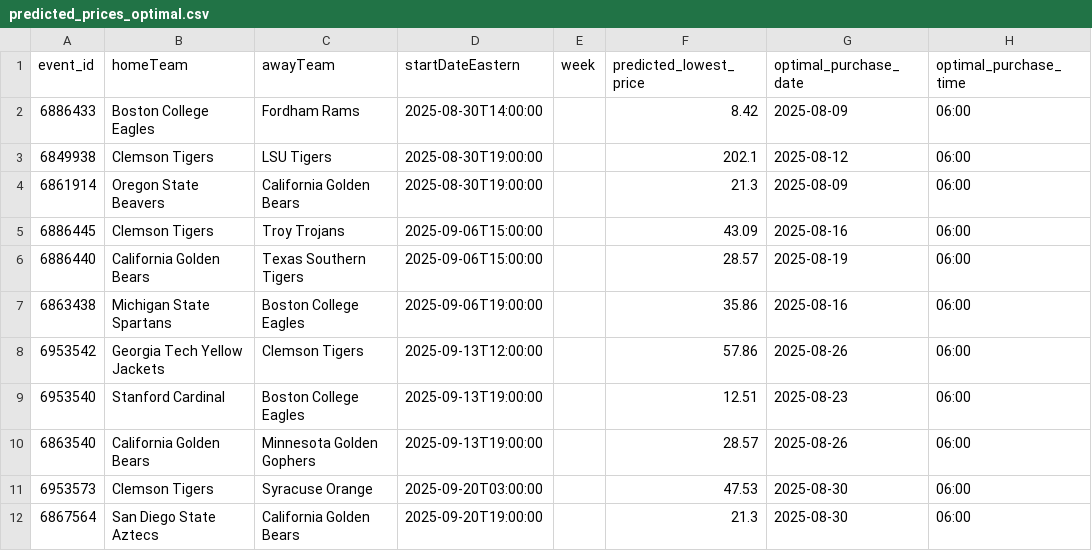
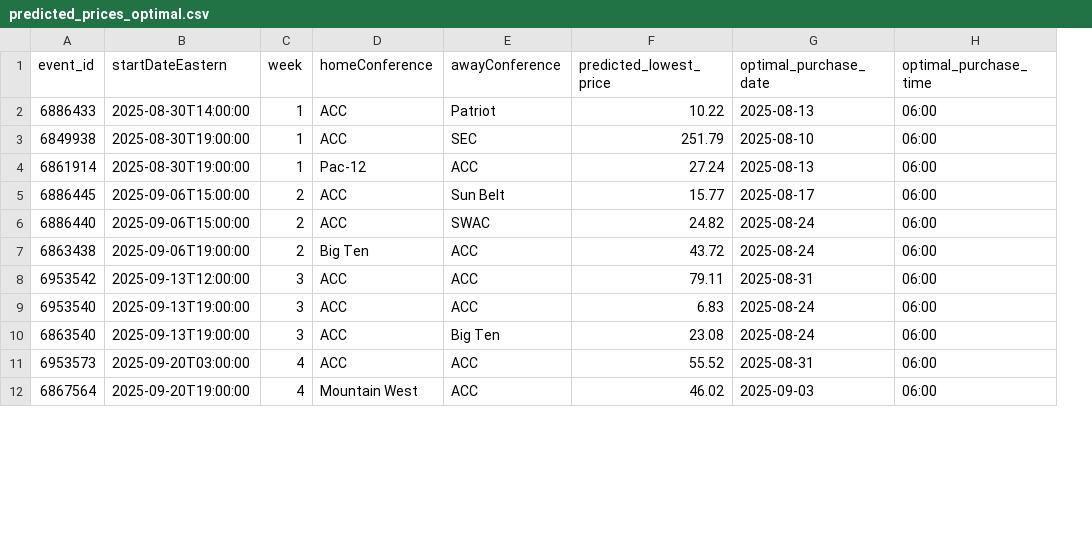
Before and after one commit to rsims55/football-ticket-tracker, a CSV file: data/predicted/predicted_prices_optimal.csv, drawn as a sheet; only a part is shown; removed rows and columns are numbered as before the commit, all else as after; the diff covers the shown part only; the diff names each change by its address in the sheet, - before the commit and + after, or states it on an @@ line.

```diff
--- a/data/predicted/predicted_prices_optimal.csv
+++ b/data/predicted/predicted_prices_optimal.csv
-column B (homeTeam), rows 2-12: Boston College Eagles | Clemson Tigers | Oregon State Beavers | Clemson Tigers | California Golden Bears | Michigan State Spartans | Georgia Tech Yellow Jackets | Stanford Cardinal | California Golden Bears | Clemson Tigers | San Diego State Aztecs
-column C (awayTeam), rows 2-12: Fordham Rams | LSU Tigers | California Golden Bears | Troy Trojans | Texas Southern Tigers | Boston College Eagles | Clemson Tigers | Boston College Eagles | Minnesota Golden Gophers | Syracuse Orange | California Golden Bears
+column D (homeConference), rows 2-12: ACC | ACC | Pac-12 | ACC | ACC | Big Ten | ACC | ACC | ACC | ACC | Mountain West
+column E (awayConference), rows 2-12: Patriot | SEC | ACC | Sun Belt | SWAC | ACC | ACC | ACC | Big Ten | ACC | ACC
-C2:C4 (week): (empty)
+C2:C4 (week): 1
-F2 (predicted_lowest_price): 8.42
+F2 (predicted_lowest_price): 10.22
-G2 (optimal_purchase_date): 2025-08-09
+G2 (optimal_purchase_date): 2025-08-13
-F3 (predicted_lowest_price): 202.1
+F3 (predicted_lowest_price): 251.79
-G3 (optimal_purchase_date): 2025-08-12
+G3 (optimal_purchase_date): 2025-08-10
-F4 (predicted_lowest_price): 21.3
+F4 (predicted_lowest_price): 27.24
-G4 (optimal_purchase_date): 2025-08-09
+G4 (optimal_purchase_date): 2025-08-13
-C5:C7 (week): (empty)
+C5:C7 (week): 2
-F5 (predicted_lowest_price): 43.09
+F5 (predicted_lowest_price): 15.77
-G5 (optimal_purchase_date): 2025-08-16
+G5 (optimal_purchase_date): 2025-08-17
-F6 (predicted_lowest_price): 28.57
+F6 (predicted_lowest_price): 24.82
-G6 (optimal_purchase_date): 2025-08-19
+G6 (optimal_purchase_date): 2025-08-24
-F7 (predicted_lowest_price): 35.86
+F7 (predicted_lowest_price): 43.72
-G7 (optimal_purchase_date): 2025-08-16
+G7 (optimal_purchase_date): 2025-08-24
-C8:C10 (week): (empty)
+C8:C10 (week): 3
-F8 (predicted_lowest_price): 57.86
+F8 (predicted_lowest_price): 79.11
-G8 (optimal_purchase_date): 2025-08-26
+G8 (optimal_purchase_date): 2025-08-31
-F9 (predicted_lowest_price): 12.51
+F9 (predicted_lowest_price): 6.83
-G9 (optimal_purchase_date): 2025-08-23
+G9 (optimal_purchase_date): 2025-08-24
-F10 (predicted_lowest_price): 28.57
+F10 (predicted_lowest_price): 23.08
-G10 (optimal_purchase_date): 2025-08-26
+G10 (optimal_purchase_date): 2025-08-24
-C11:C12 (week): (empty)
+C11:C12 (week): 4
-F11 (predicted_lowest_price): 47.53
+F11 (predicted_lowest_price): 55.52
-G11 (optimal_purchase_date): 2025-08-30
+G11 (optimal_purchase_date): 2025-08-31
-F12 (predicted_lowest_price): 21.3
+F12 (predicted_lowest_price): 46.02
-G12 (optimal_purchase_date): 2025-08-30
+G12 (optimal_purchase_date): 2025-09-03
```
Also changed, not shown: 5 added rows, 5 removed rows and 54 edited cells elsewhere in this file, 13 other files.
